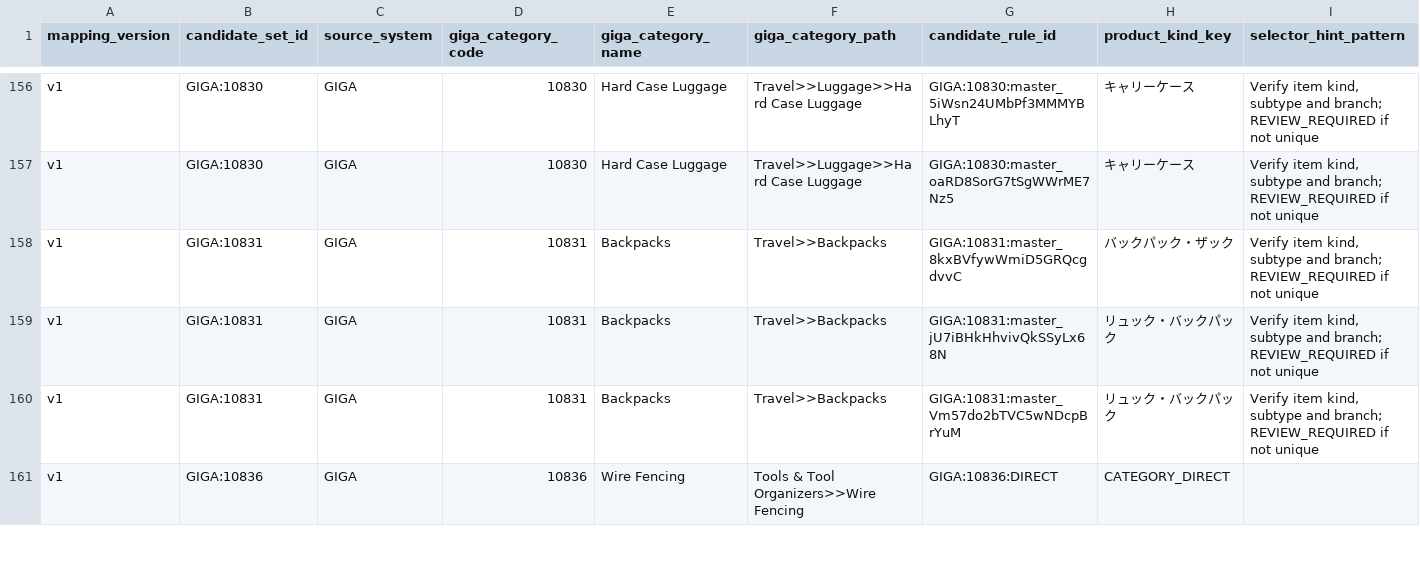
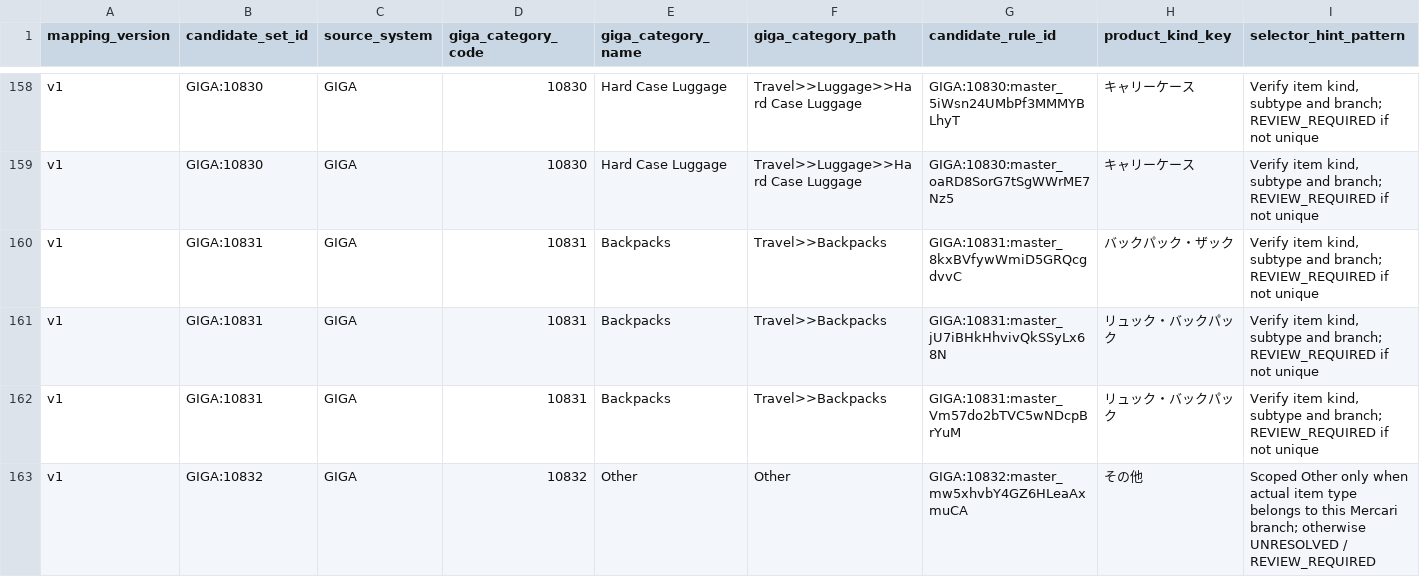
Before and after one commit to retailpulses/.github, a CSV file: business/mercari/taxonomy/giga-to-mercari-category-map-v1.csv, drawn as a sheet; only a part is shown, gaps mark what is left out; the shorter side is filled out with more unchanged rows; rows hold the shown columns only; the diff covers the shown part only; the diff names each change by its address in the sheet, - before the commit and + after, or states it on an @@ line.

Commit message:
docs(mercari): add approved scoped Other candidates and provisional 10832 proposal

```diff
--- a/business/mercari/taxonomy/giga-to-mercari-category-map-v1.csv
+++ b/business/mercari/taxonomy/giga-to-mercari-category-map-v1.csv
+row 163: v1 | GIGA:10832 | GIGA | 10832 | Other | Other | GIGA:10832:master_mw5xhvbY4GZ6HLeaAxmuCA | その他 | Scoped Other only when actual item type belongs to this Mercari branch; otherwise UNRESOLVED / REVIEW_REQUIRED
```
Also changed, not shown: 3 added rows elsewhere in this file.
